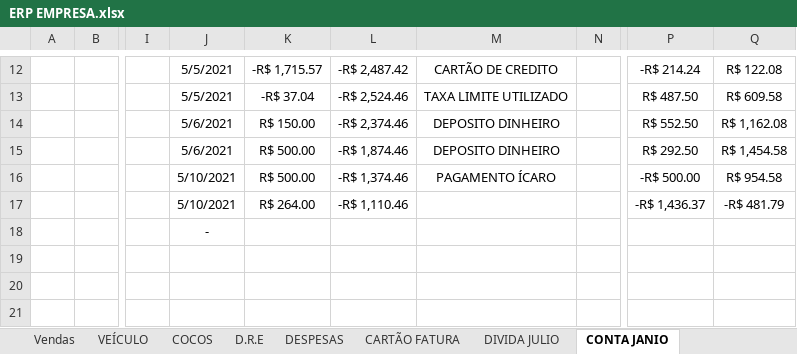
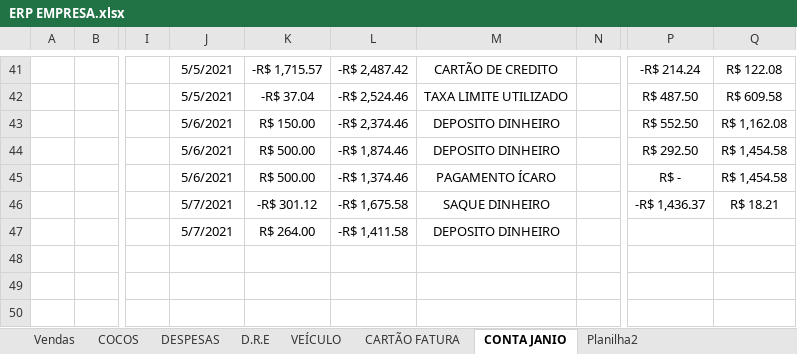
Before and after one commit to icaro-c-santos/DOCUMENTOS, an Excel workbook: ERP EMPRESA.xlsx, sheet CONTA JANIO, drawn as a sheet; only a part is shown, gaps mark what is left out; values as stored, in another font and other column widths than the file's, no borders; conditional formats not drawn; addresses are those after the commit; the diff covers the shown part only; the diff names each change by its address in the sheet, - before the commit and + after, or states it on an @@ line.

```diff
--- a/ERP EMPRESA.xlsx (sheet CONTA JANIO)
+++ b/ERP EMPRESA.xlsx (sheet CONTA JANIO)
-sheet tab: DIVIDA JULIO
+sheet tab: Planilha2
@@ sheet tab order changed: Vendas | COCOS | DESPESAS | D.R.E | VEÍCULO | CARTÃO FATURA | CONTA JANIO | Planilha2 @@
-J45: 5/10/2021
+J45: 5/6/2021
-P45: -R$ 500.00
+P45: R$ -
-Q45: R$ 954.58
+Q45: R$ 1,454.58
-J46: 5/10/2021
+J46: 5/7/2021
-K46: R$ 264.00
+K46: -R$ 301.12
-L46: -R$ 1,110.46
+L46: -R$ 1,675.58
-M46: (empty)
+M46: SAQUE DINHEIRO
-Q46: -R$ 481.79
+Q46: R$ 18.21
-J47: -
+J47: 5/7/2021
-K47: (empty)
+K47: R$ 264.00
-L47: (empty)
+L47: -R$ 1,411.58
-M47: (empty)
+M47: DEPOSITO DINHEIRO
```
Also changed, not shown: 29 added rows elsewhere in this sheet, sheet Vendas, sheet D.R.E, sheet COCOS, sheet DESPESAS, sheet CARTÃO FATURA, sheet VEÍCULO, formulas that keep their value, 21 other files.
